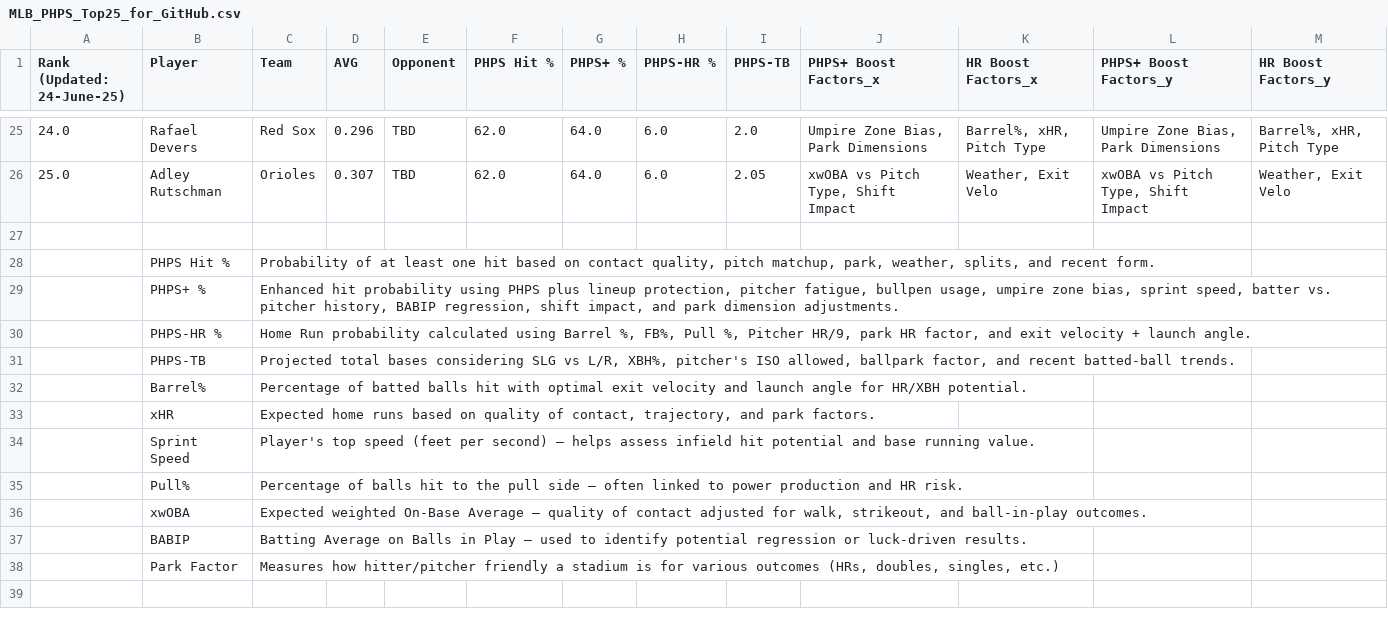
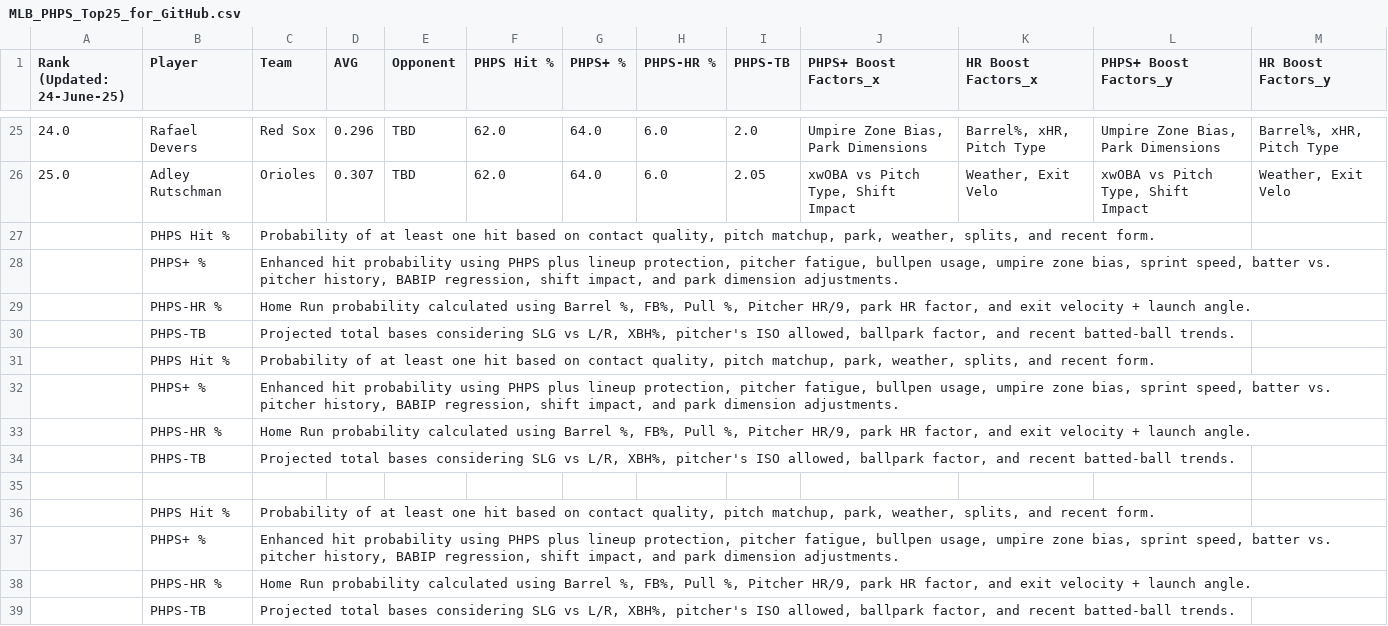
Before and after one commit to RA5397/phps-daily, a CSV file: MLB_PHPS_Top25_for_GitHub.csv, drawn as a sheet; only a part is shown, gaps mark what is left out; the shorter side is filled out with more unchanged rows; the diff names each change by its address in the sheet, - before the commit and + after, or states it on an @@ line.

Commit message:
Add files via upload

```diff
--- a/MLB_PHPS_Top25_for_GitHub.csv
+++ b/MLB_PHPS_Top25_for_GitHub.csv
+row 27:  | PHPS Hit % | Probability of at least one hit based on contact quality, pitch matchup, park, weather, splits, and recent form.
+row 28:  | PHPS+ % | Enhanced hit probability using PHPS plus lineup protection, pitcher fatigue, bullpen usage, umpire zone bias, sprint speed, batter vs. pitcher history, BABIP regression, shift impact, and park dimension adjustments.
+row 29:  | PHPS-HR % | Home Run probability calculated using Barrel %, FB%, Pull %, Pitcher HR/9, park HR factor, and exit velocity + launch angle.
+row 30:  | PHPS-TB | Projected total bases considering SLG vs L/R, XBH%, pitcher's ISO allowed, ballpark factor, and recent batted-ball trends.
+row 31:  | PHPS Hit % | Probability of at least one hit based on contact quality, pitch matchup, park, weather, splits, and recent form.
+row 32:  | PHPS+ % | Enhanced hit probability using PHPS plus lineup protection, pitcher fatigue, bullpen usage, umpire zone bias, sprint speed, batter vs. pitcher history, BABIP regression, shift impact, and park dimension adjustments.
+row 33:  | PHPS-HR % | Home Run probability calculated using Barrel %, FB%, Pull %, Pitcher HR/9, park HR factor, and exit velocity + launch angle.
+row 34:  | PHPS-TB | Projected total bases considering SLG vs L/R, XBH%, pitcher's ISO allowed, ballpark factor, and recent batted-ball trends.
```
